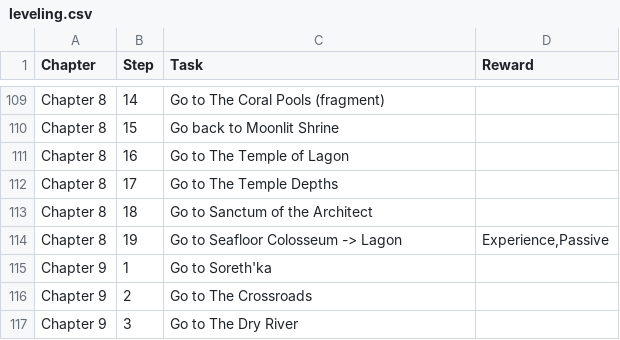
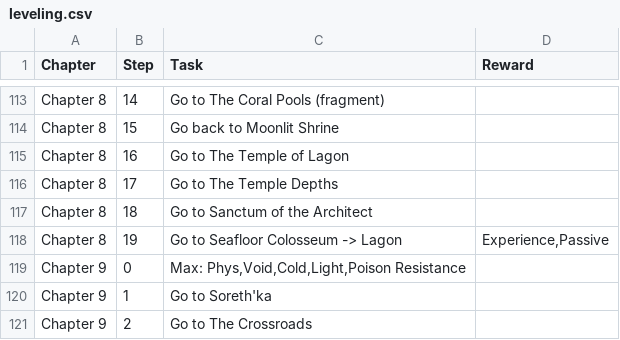
Before and after one commit to emeria/cheatsheet_monster, a CSV file: lastepoch/data/leveling.csv, drawn as a sheet; only a part is shown, gaps mark what is left out; the shorter side is filled out with more unchanged rows; the diff covers the shown part only.

Commit message:
feat: added resistance and hp gearing tips to leveling

```diff
--- a/lastepoch/data/leveling.csv
+++ b/lastepoch/data/leveling.csv
@@ -114,2 +118,3 @@ Chapter 8 ,18,Go to Sanctum of the Architect,
 Chapter 8 ,19,Go to Seafloor Colosseum -> Lagon,"Experience,Passive"
+Chapter 9 ,0,"Max: Phys,Void,Cold,Light,Poison Resistance",
 Chapter 9 ,1,Go to Soreth'ka,
```
Also changed, not shown: 6 added rows elsewhere in this file, 1 other file.
